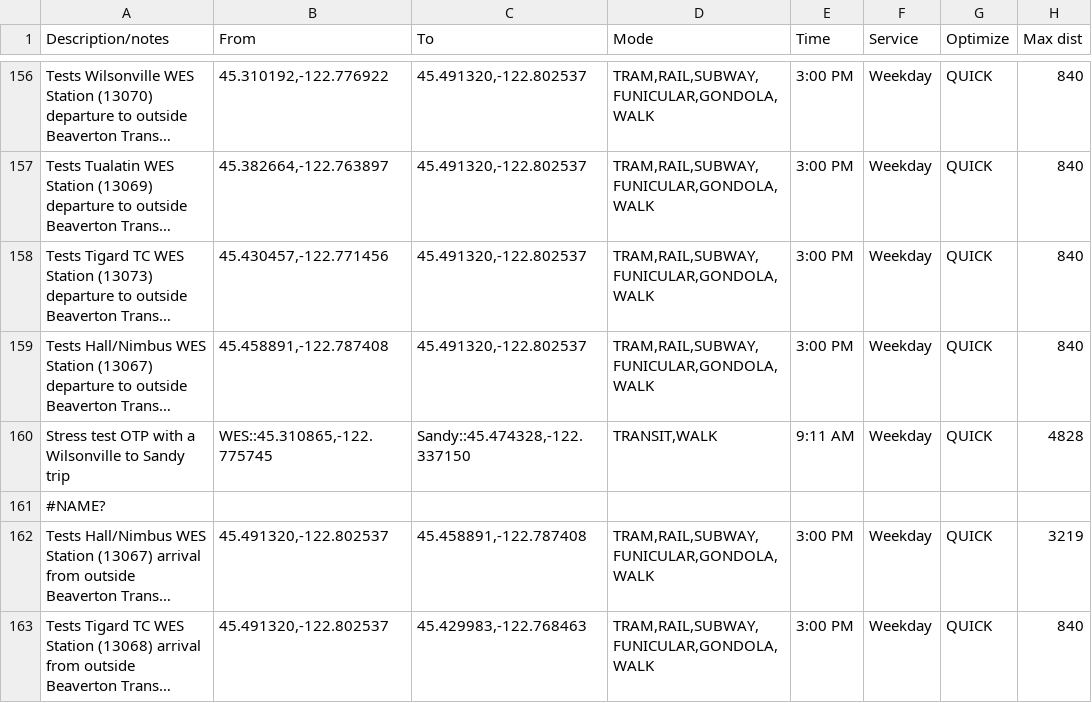
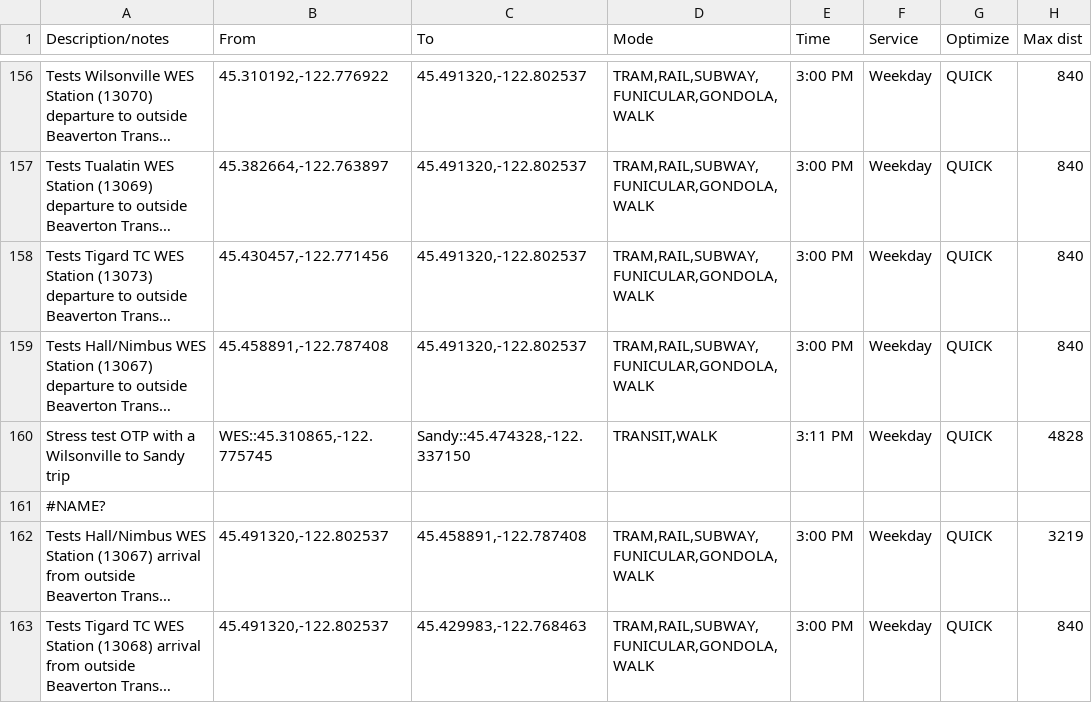
Before and after one commit to OpenTransitTools/loader, a CSV file: ott/loader/otp/preflight/suites/Rail.csv, drawn as a sheet; only a part is shown, gaps mark what is left out; long unchanged cells end in …; the diff names each change by its address in the sheet, - before the commit and + after, or states it on an @@ line.

Commit message:
change time due to maxHours

```diff
--- a/ott/loader/otp/preflight/suites/Rail.csv
+++ b/ott/loader/otp/preflight/suites/Rail.csv
-E160 (Time): 9:11 AM
+E160 (Time): 3:11 PM
```
